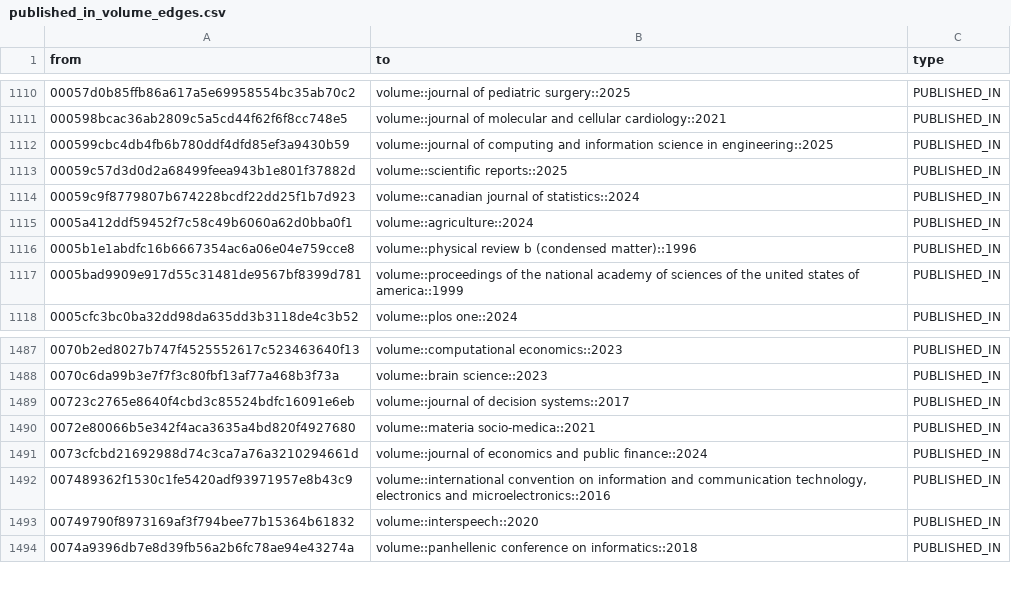
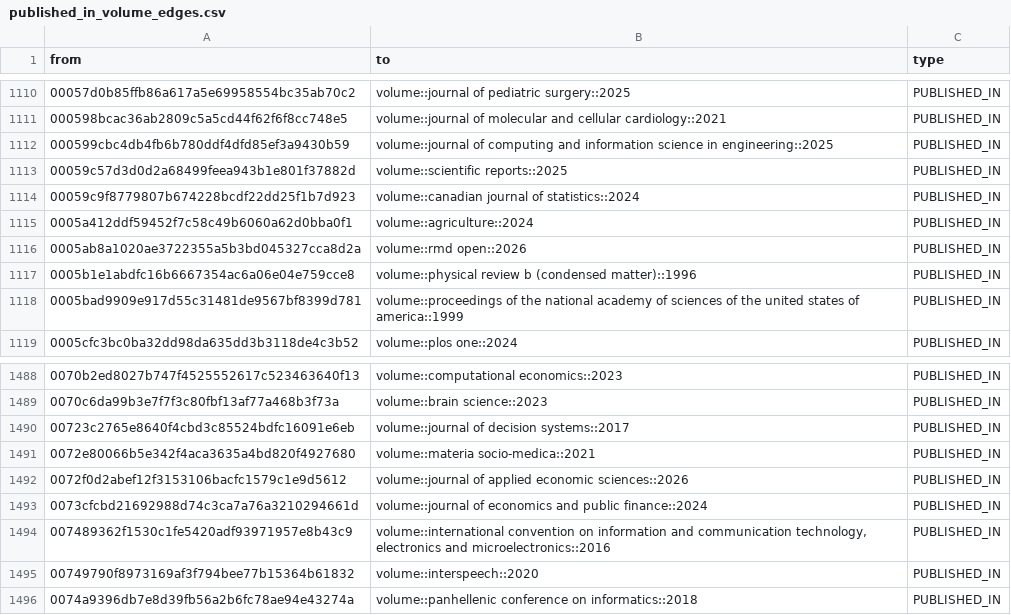
Before and after one commit to Lydiabrorsson/sdm, a CSV file: sdm/data/import_ready/published_in_volume_edges.csv, drawn as a sheet; only a part is shown, gaps mark what is left out.

```diff
--- a/sdm/data/import_ready/published_in_volume_edges.csv
+++ b/sdm/data/import_ready/published_in_volume_edges.csv
@@ -1115,2 +1115,3 @@ from,to,type
 0005a412ddf59452f7c58c49b6060a62d0bba0f1,volume::agriculture::2024,PUBLISHED_IN
+0005ab8a1020ae3722355a5b3bd045327cca8d2a,volume::rmd open::2026,PUBLISHED_IN
 0005b1e1abdfc16b6667354ac6a06e04e759cce8,volume::physical review b (condensed matter)::1996,PUBLISHED_IN
@@ -1490,2 +1491,3 @@ from,to,type
 0072e80066b5e342f4aca3635a4bd820f4927680,volume::materia socio-medica::2021,PUBLISHED_IN
+0072f0d2abef12f3153106bacfc1579c1e9d5612,volume::journal of applied economic sciences::2026,PUBLISHED_IN
 0073cfcbd21692988d74c3ca7a76a3210294661d,volume::journal of economics and public finance::2024,PUBLISHED_IN
```
Also changed, not shown: sdm/data/import_ready/authors_nodes.csv, sdm/data/import_ready/has_edition_edges.csv, 32 other files.
